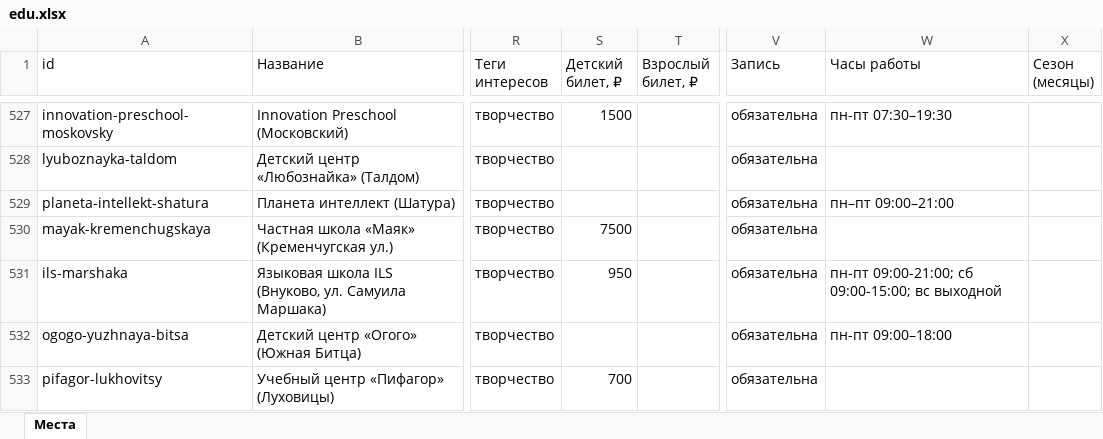
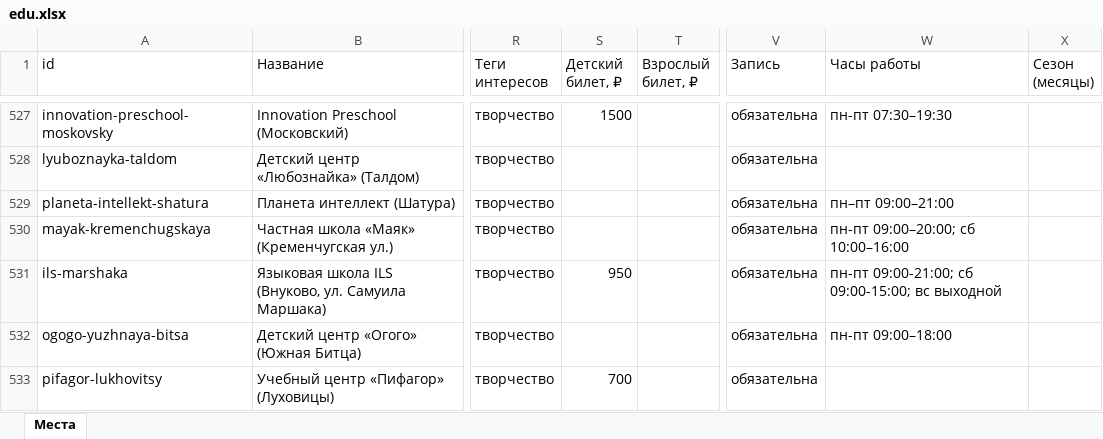
Before and after one commit to vadimsurov-apps/kudapoiti-data, an Excel workbook: data/parts/edu.xlsx, sheet Места, drawn as a sheet; only a part is shown, gaps mark what is left out; values as stored, in another font and other column widths than the file's, no borders; the diff covers the shown part only; the diff names each change by its address in the sheet, - before the commit and + after, or states it on an @@ line.

```diff
--- a/data/parts/edu.xlsx (sheet Места)
+++ b/data/parts/edu.xlsx (sheet Места)
-S530 (Детский билет, ₽): 7500
+S530 (Детский билет, ₽): (empty)
-W530 (Часы работы): (empty)
+W530 (Часы работы): пн-пт 09:00–20:00; сб 10:00–16:00
```
Also changed, not shown: 4 edited cells elsewhere in this sheet, data/kuda-poiti-mesta.xlsx, data/parts/fun.xlsx, 4 other files.
